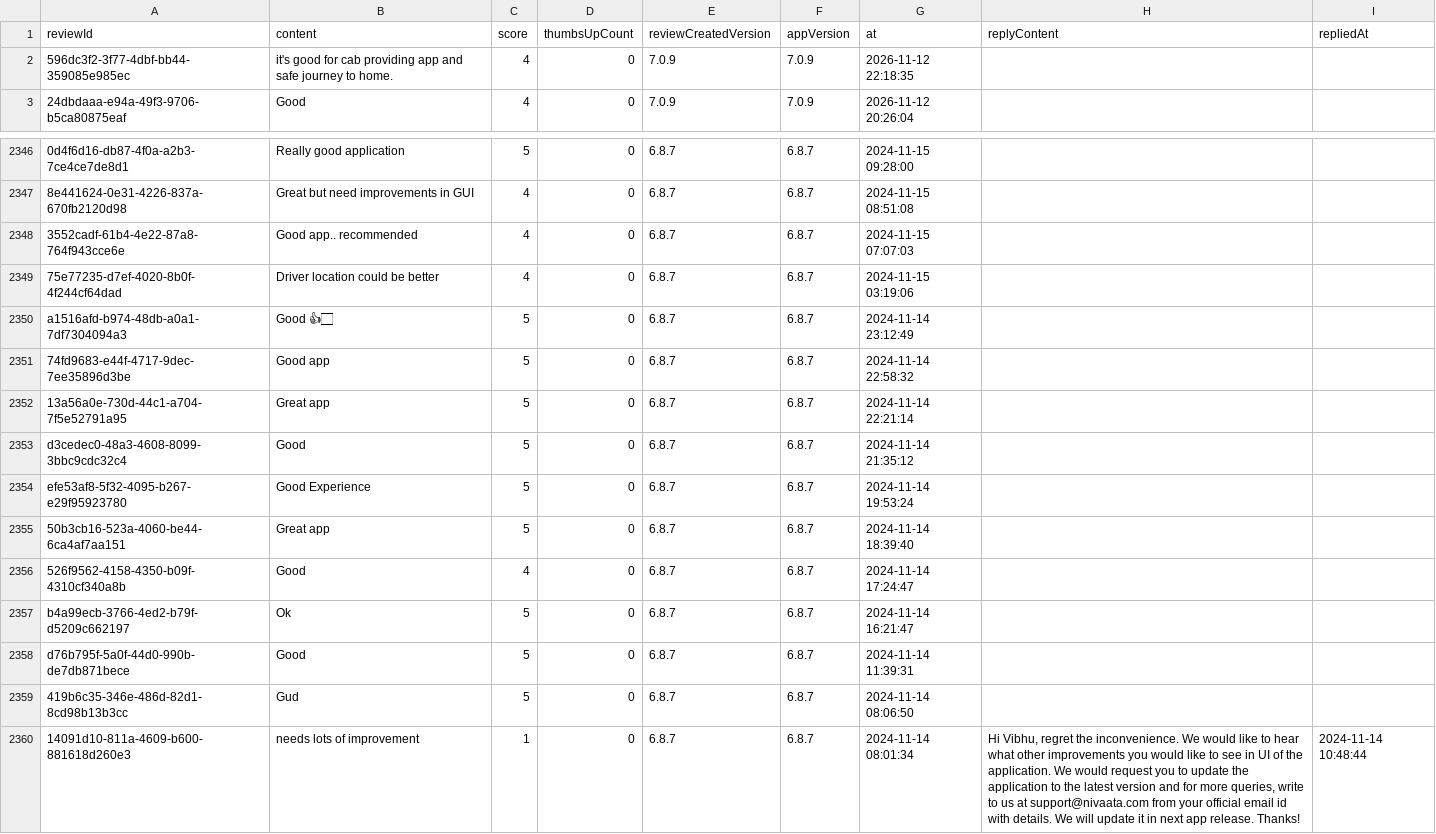
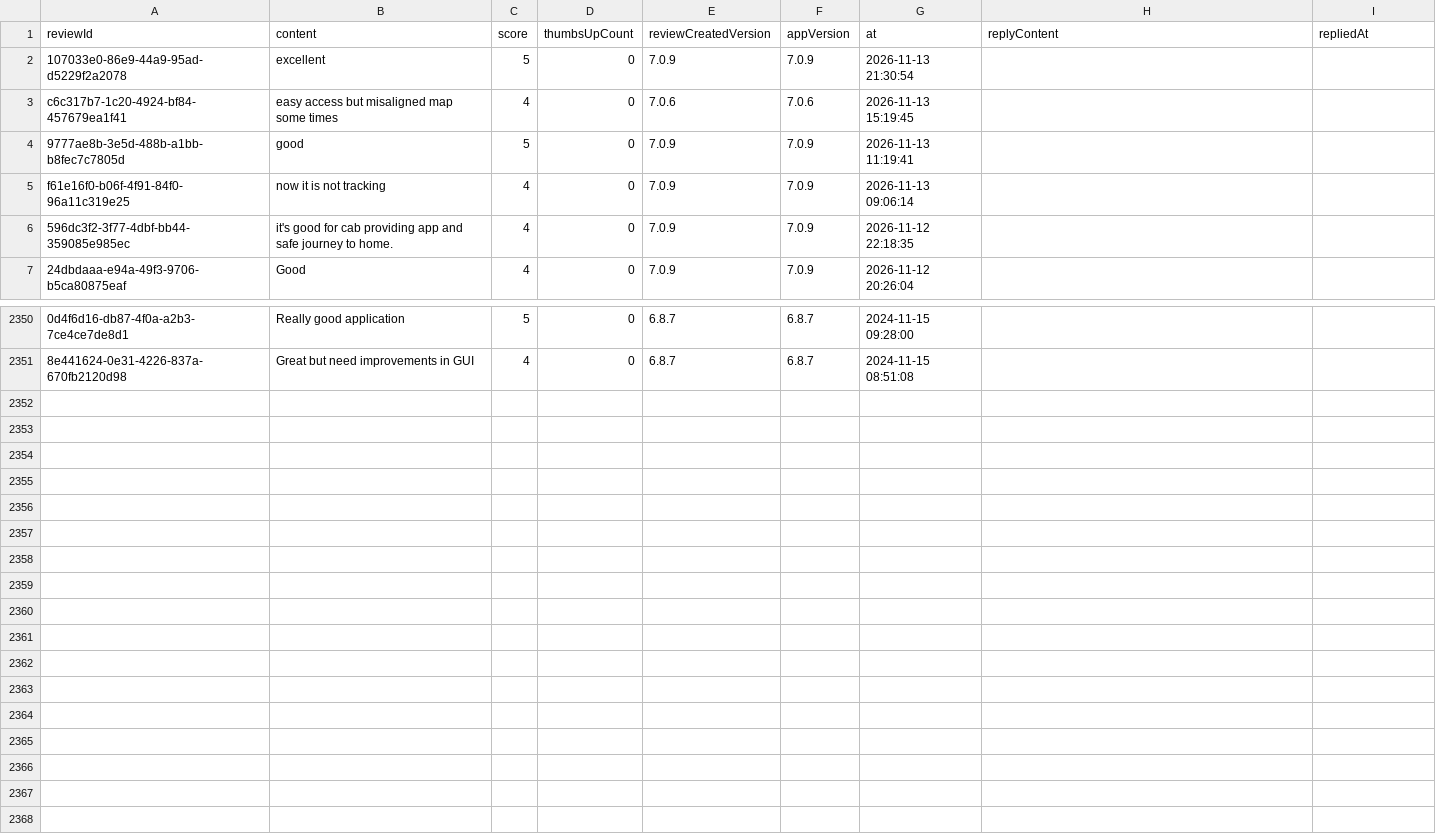
Before and after one commit to Abhijit-Kumar-GitHub/FDE-Case-Study--MoveInSync, a CSV file: data/raw/com.routematic.employee.csv, drawn as a sheet; only a part is shown, gaps mark what is left out; removed rows and columns are numbered as before the commit, all else as after; the diff names each change by its address in the sheet, - before the commit and + after, or states it on an @@ line.

```diff
--- a/data/raw/com.routematic.employee.csv
+++ b/data/raw/com.routematic.employee.csv
+row 2: 107033e0-86e9-44a9-95ad-d5229f2a2078 | excellent | 5 | 0 | 7.0.9 | 7.0.9 | 2026-11-13 21:30:54
+row 3: c6c317b7-1c20-4924-bf84-457679ea1f41 | easy access but misaligned map some times | 4 | 0 | 7.0.6 | 7.0.6 | 2026-11-13 15:19:45
+row 4: 9777ae8b-3e5d-488b-a1bb-b8fec7c7805d | good | 5 | 0 | 7.0.9 | 7.0.9 | 2026-11-13 11:19:41
+row 5: f61e16f0-b06f-4f91-84f0-96a11c319e25 | now it is not tracking | 4 | 0 | 7.0.9 | 7.0.9 | 2026-11-13 09:06:14
-row 2348: 3552cadf-61b4-4e22-87a8-764f943cce6e | Good app.. recommended | 4 | 0 | 6.8.7 | 6.8.7 | 2024-11-15 07:07:03
-row 2349: 75e77235-d7ef-4020-8b0f-4f244cf64dad | Driver location could be better | 4 | 0 | 6.8.7 | 6.8.7 | 2024-11-15 03:19:06
-row 2350: a1516afd-b974-48db-a0a1-7df7304094a3 | Good 👍🏻 | 5 | 0 | 6.8.7 | 6.8.7 | 2024-11-14 23:12:49
-row 2351: 74fd9683-e44f-4717-9dec-7ee35896d3be | Good app | 5 | 0 | 6.8.7 | 6.8.7 | 2024-11-14 22:58:32
-row 2352: 13a56a0e-730d-44c1-a704-7f5e52791a95 | Great app | 5 | 0 | 6.8.7 | 6.8.7 | 2024-11-14 22:21:14
-row 2353: d3cedec0-48a3-4608-8099-3bbc9cdc32c4 | Good | 5 | 0 | 6.8.7 | 6.8.7 | 2024-11-14 21:35:12
-row 2354: efe53af8-5f32-4095-b267-e29f95923780 | Good Experience | 5 | 0 | 6.8.7 | 6.8.7 | 2024-11-14 19:53:24
-row 2355: 50b3cb16-523a-4060-be44-6ca4af7aa151 | Great app | 5 | 0 | 6.8.7 | 6.8.7 | 2024-11-14 18:39:40
-row 2356: 526f9562-4158-4350-b09f-4310cf340a8b | Good | 4 | 0 | 6.8.7 | 6.8.7 | 2024-11-14 17:24:47
-row 2357: b4a99ecb-3766-4ed2-b79f-d5209c662197 | Ok | 5 | 0 | 6.8.7 | 6.8.7 | 2024-11-14 16:21:47
-row 2358: d76b795f-5a0f-44d0-990b-de7db871bece | Good | 5 | 0 | 6.8.7 | 6.8.7 | 2024-11-14 11:39:31
-row 2359: 419b6c35-346e-486d-82d1-8cd98b13b3cc | Gud | 5 | 0 | 6.8.7 | 6.8.7 | 2024-11-14 08:06:50
-row 2360: 14091d10-811a-4609-b600-881618d260e3 | needs lots of improvement | 1 | 0 | 6.8.7 | 6.8.7 | 2024-11-14 08:01:34 | Hi Vibhu, regret the inconvenience. We would like to hear what other improvements you would like to see in UI of the application. We would request you to update the application to the latest version and for more queries, write to us at support@nivaata.com from your official email id with details. We will update it in next app release. Thanks! | 2024-11-14 10:48:44
```
Also changed, not shown: data/raw/com.app.newt.employee.csv, data/raw/com.proficio.commute.csv, 13 other files.
